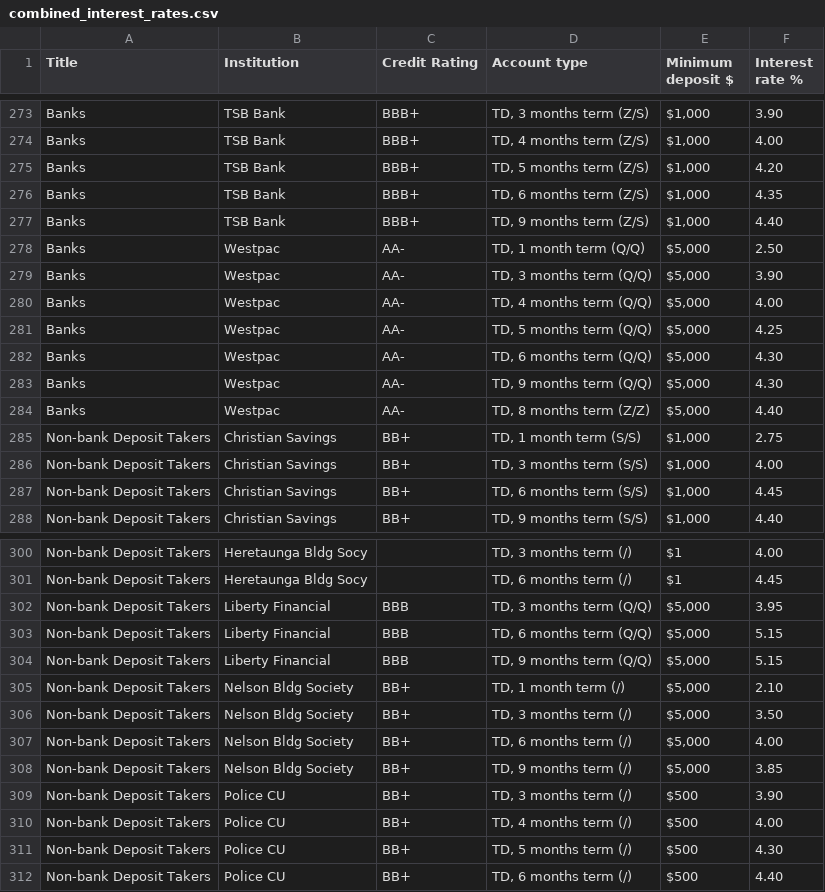
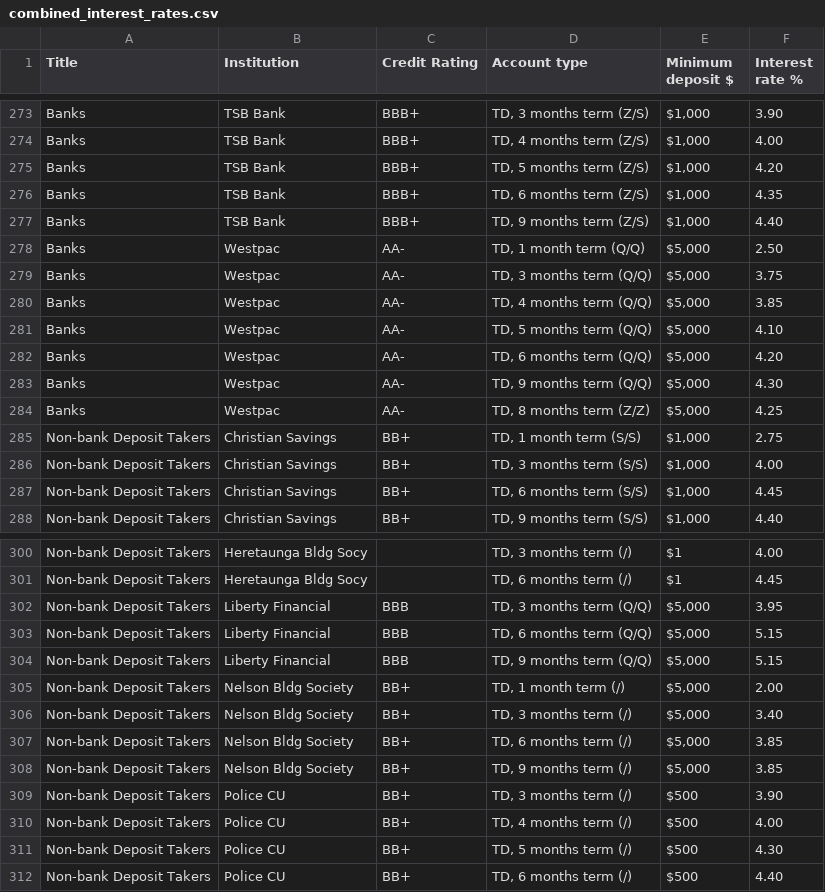
Before and after one commit to adriel/nz_interest, a CSV file: combined_interest_rates.csv, drawn as a sheet; only a part is shown, gaps mark what is left out.

Commit message:
Auto-commit: 2025-03-28 12:00:09 UTC (+0000)

```diff
--- a/combined_interest_rates.csv
+++ b/combined_interest_rates.csv
@@ -278,8 +278,8 @@ Banks,TSB Bank,BBB+,"TD, 9 months term (Z/S)","$1,000",4.40
 Banks,Westpac,AA-,"TD, 1 month term (Q/Q)","$5,000",2.50
-Banks,Westpac,AA-,"TD, 3 months term (Q/Q)","$5,000",3.90
-Banks,Westpac,AA-,"TD, 4 months term (Q/Q)","$5,000",4.00
-Banks,Westpac,AA-,"TD, 5 months term (Q/Q)","$5,000",4.25
-Banks,Westpac,AA-,"TD, 6 months term (Q/Q)","$5,000",4.30
+Banks,Westpac,AA-,"TD, 3 months term (Q/Q)","$5,000",3.75
+Banks,Westpac,AA-,"TD, 4 months term (Q/Q)","$5,000",3.85
+Banks,Westpac,AA-,"TD, 5 months term (Q/Q)","$5,000",4.10
+Banks,Westpac,AA-,"TD, 6 months term (Q/Q)","$5,000",4.20
 Banks,Westpac,AA-,"TD, 9 months term (Q/Q)","$5,000",4.30
-Banks,Westpac,AA-,"TD, 8 months term (Z/Z)","$5,000",4.40
+Banks,Westpac,AA-,"TD, 8 months term (Z/Z)","$5,000",4.25
 Non-bank Deposit Takers,Christian Savings,BB+,"TD, 1 month term (S/S)","$1,000",2.75
@@ -304,5 +304,5 @@ Non-bank Deposit Takers,Liberty Financial,BBB,"TD, 6 months term (Q/Q)","$5,000"
 Non-bank Deposit Takers,Liberty Financial,BBB,"TD, 9 months term (Q/Q)","$5,000",5.15
-Non-bank Deposit Takers,Nelson Bldg Society,BB+,"TD, 1 month term (/)","$5,000",2.10
-Non-bank Deposit Takers,Nelson Bldg Society,BB+,"TD, 3 months term (/)","$5,000",3.50
-Non-bank Deposit Takers,Nelson Bldg Society,BB+,"TD, 6 months term (/)","$5,000",4.00
+Non-bank Deposit Takers,Nelson Bldg Society,BB+,"TD, 1 month term (/)","$5,000",2.00
+Non-bank Deposit Takers,Nelson Bldg Society,BB+,"TD, 3 months term (/)","$5,000",3.40
+Non-bank Deposit Takers,Nelson Bldg Society,BB+,"TD, 6 months term (/)","$5,000",3.85
 Non-bank Deposit Takers,Nelson Bldg Society,BB+,"TD, 9 months term (/)","$5,000",3.85
```
